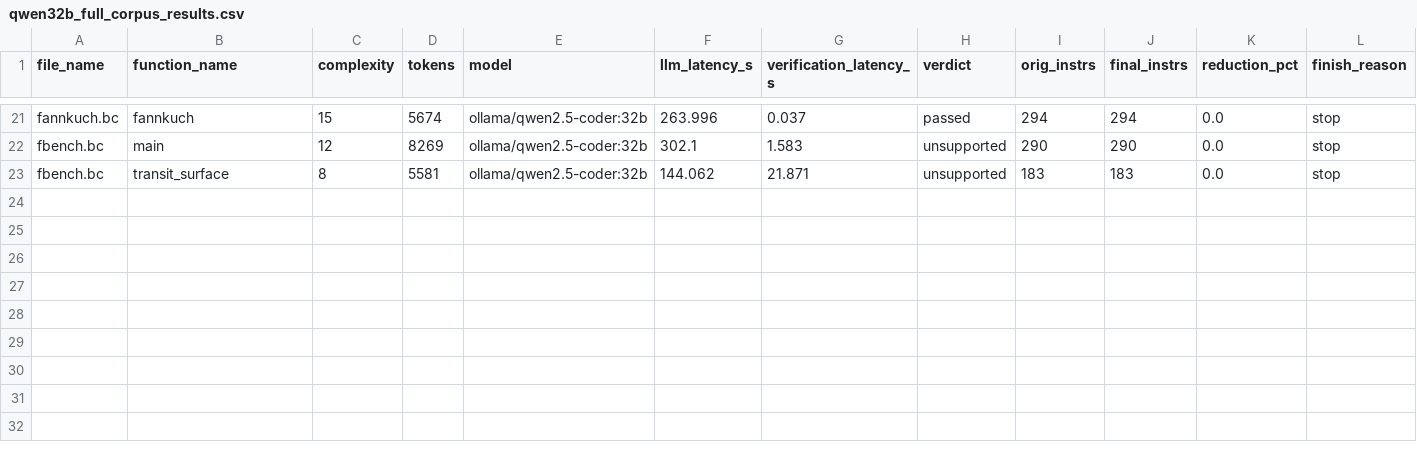
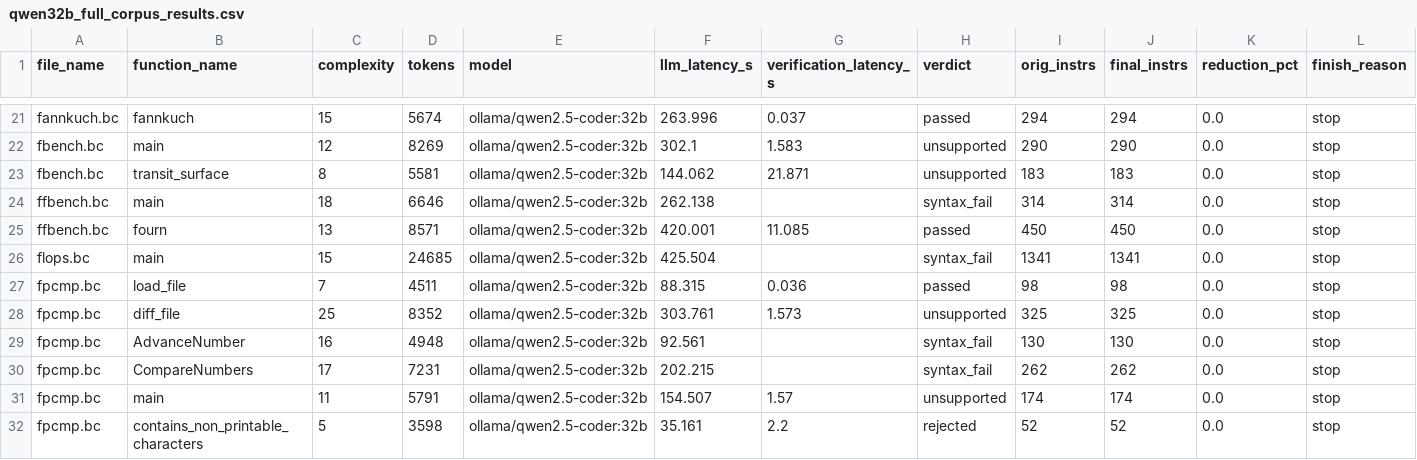
Before and after one commit to GirishRawat/context-window-splitter, a CSV file: qwen32b_full_corpus_results.csv, drawn as a sheet; only a part is shown, gaps mark what is left out; rows hold the shown columns only; the diff names each change by its address in the sheet, - before the commit and + after, or states it on an @@ line.

Commit message:
Auto-checkpoint eval results: 2026-08-16T23:56:29+00:00
eval_results.csv=7r/7done; new_spec_results.csv=3413r/168done; northminicode_subset_results.csv=1r/0done; openrouter_subset_results.csv=6r/5done; qwen32b_full_corpus_results.csv=31r/31done; qwen32b_subset_results.csv=39r/13done; sbase_results.csv=311r/38done; syntax_diag_3b_instnamed_results.csv=39r/35done; syntax_diag_3b_results.csv=39r/34done; syntax_diag_7b_results.csv=39r/36done; test_results.csv=2r/1done

Automated periodic checkpoint from scripts/auto_commit_results.sh while
long unattended eval runs are in flight. Scoped to *_results.csv only.

```diff
--- a/qwen32b_full_corpus_results.csv
+++ b/qwen32b_full_corpus_results.csv
+row 24: ffbench.bc | main | 18 | 6646 | ollama/qwen2.5-coder:32b | 262.138 |  | syntax_fail | 314 | 314 | 0.0 | stop
+row 25: ffbench.bc | fourn | 13 | 8571 | ollama/qwen2.5-coder:32b | 420.001 | 11.085 | passed | 450 | 450 | 0.0 | stop
+row 26: flops.bc | main | 15 | 24685 | ollama/qwen2.5-coder:32b | 425.504 |  | syntax_fail | 1341 | 1341 | 0.0 | stop
+row 27: fpcmp.bc | load_file | 7 | 4511 | ollama/qwen2.5-coder:32b | 88.315 | 0.036 | passed | 98 | 98 | 0.0 | stop
+row 28: fpcmp.bc | diff_file | 25 | 8352 | ollama/qwen2.5-coder:32b | 303.761 | 1.573 | unsupported | 325 | 325 | 0.0 | stop
+row 29: fpcmp.bc | AdvanceNumber | 16 | 4948 | ollama/qwen2.5-coder:32b | 92.561 |  | syntax_fail | 130 | 130 | 0.0 | stop
+row 30: fpcmp.bc | CompareNumbers | 17 | 7231 | ollama/qwen2.5-coder:32b | 202.215 |  | syntax_fail | 262 | 262 | 0.0 | stop
+row 31: fpcmp.bc | main | 11 | 5791 | ollama/qwen2.5-coder:32b | 154.507 | 1.57 | unsupported | 174 | 174 | 0.0 | stop
+row 32: fpcmp.bc | contains_non_printable_characters | 5 | 3598 | ollama/qwen2.5-coder:32b | 35.161 | 2.2 | rejected | 52 | 52 | 0.0 | stop
```
